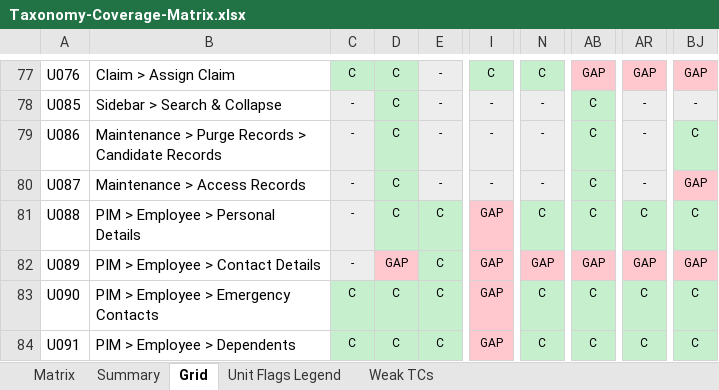
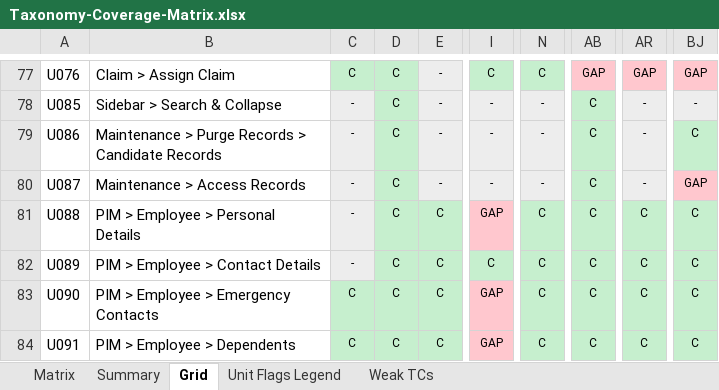
Before and after one commit to arsalwildan15/qa-portofolio, an Excel workbook: docs/Taxonomy-Coverage-Matrix.xlsx, sheet Grid, drawn as a sheet; only a part is shown, gaps mark what is left out; values as stored, in another font and other column widths than the file's, no borders; the diff names each change by its address in the sheet, - before the commit and + after, or states it on an @@ line.

```diff
--- a/docs/Taxonomy-Coverage-Matrix.xlsx (sheet Grid)
+++ b/docs/Taxonomy-Coverage-Matrix.xlsx (sheet Grid)
-D82: GAP
+D82: C
-D82 fill: #FFC7CE
+D82 fill: #C6EFCE
-I82: GAP
+I82: C
-I82 fill: #FFC7CE
+I82 fill: #C6EFCE
-N82: GAP
+N82: C
-N82 fill: #FFC7CE
+N82 fill: #C6EFCE
-AB82: GAP
+AB82: C
-AB82 fill: #FFC7CE
+AB82 fill: #C6EFCE
-AR82: GAP
+AR82: C
-AR82 fill: #FFC7CE
+AR82 fill: #C6EFCE
-BJ82: GAP
+BJ82: C
-BJ82 fill: #FFC7CE
+BJ82 fill: #C6EFCE
```
Also changed, not shown: sheet Matrix, docs/Bug-List.xlsx, 6 other files.
